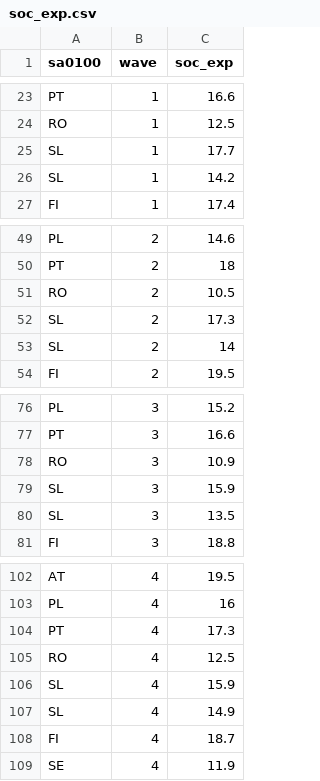
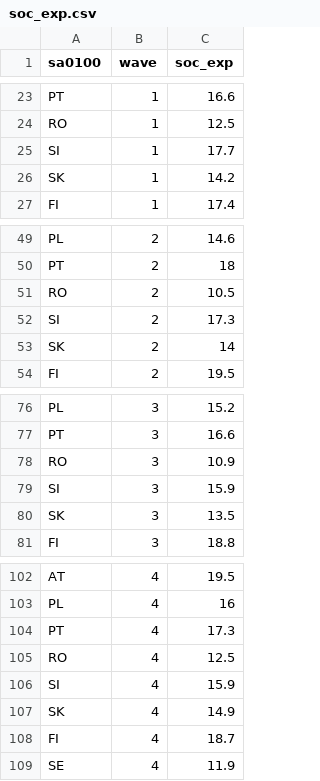
Before and after one commit to maiktreya/petit-rentier-HFCS, a CSV file: output/soc_exp.csv, drawn as a sheet; only a part is shown, gaps mark what is left out.

```diff
--- a/output/soc_exp.csv
+++ b/output/soc_exp.csv
@@ -24,4 +24,4 @@ PT,1,16.6
 RO,1,12.5
-SL,1,17.7
-SL,1,14.2
+SI,1,17.7
+SK,1,14.2
 FI,1,17.4
@@ -51,4 +51,4 @@ PT,2,18
 RO,2,10.5
-SL,2,17.3
-SL,2,14
+SI,2,17.3
+SK,2,14
 FI,2,19.5
@@ -78,4 +78,4 @@ PT,3,16.6
 RO,3,10.9
-SL,3,15.9
-SL,3,13.5
+SI,3,15.9
+SK,3,13.5
 FI,3,18.8
@@ -105,4 +105,4 @@ PT,4,17.3
 RO,4,12.5
-SL,4,15.9
-SL,4,14.9
+SI,4,15.9
+SK,4,14.9
 FI,4,18.7
```
Also changed, not shown: 1 other file.
